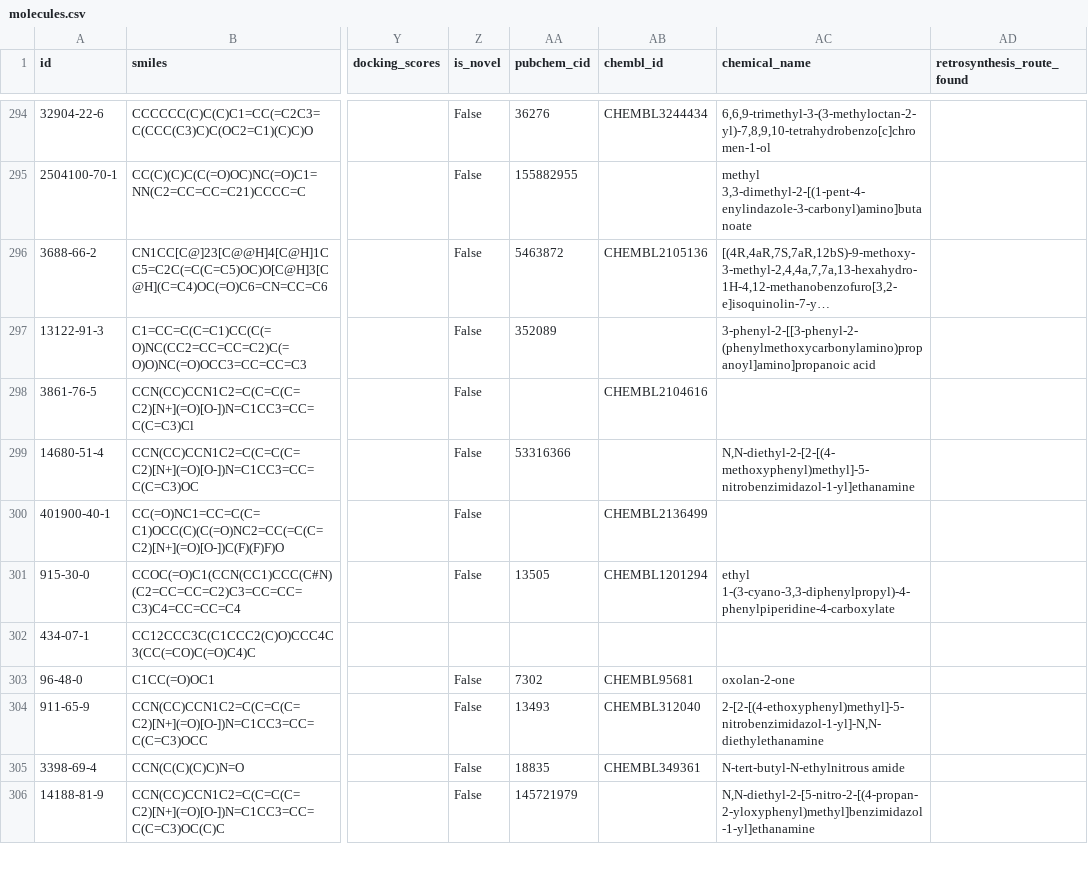
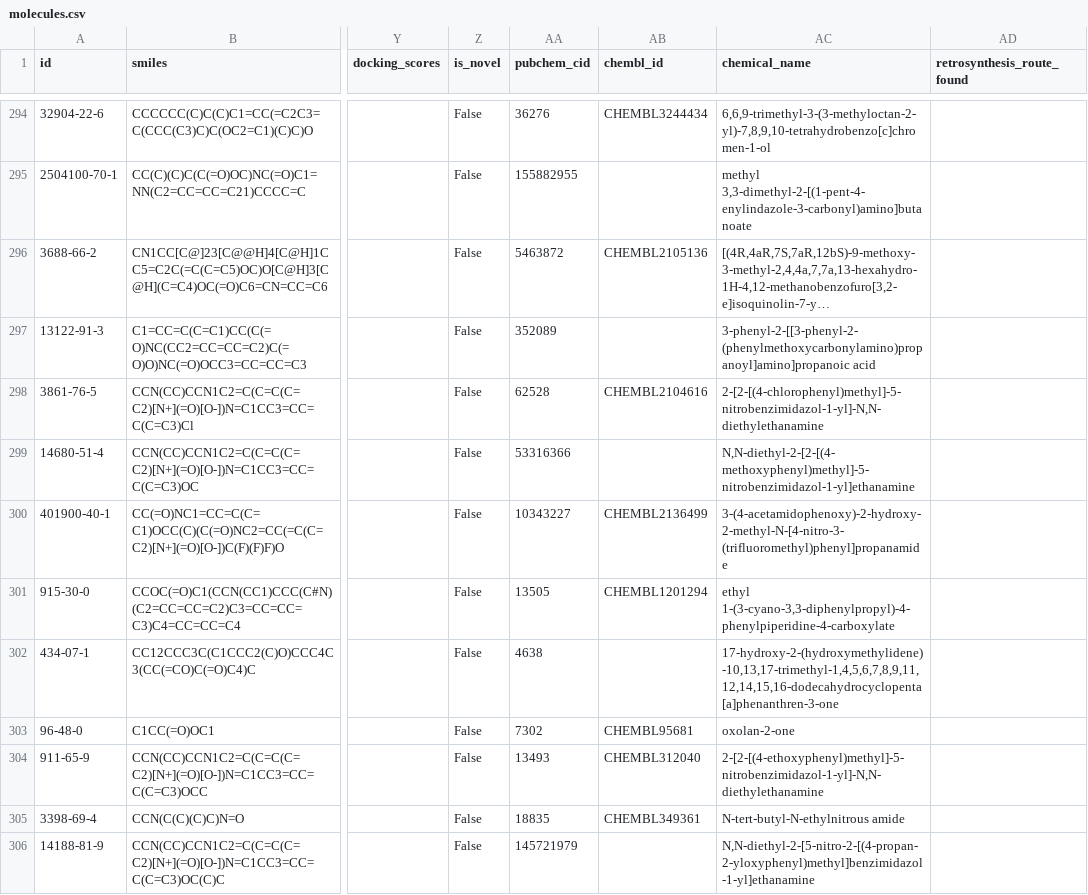
Before and after one commit to as9ardth0r/candigen, a CSV file: data/molecules.csv, drawn as a sheet; only a part is shown, gaps mark what is left out; long unchanged cells end in …; the diff covers the shown part only; the diff names each change by its address in the sheet, - before the commit and + after, or states it on an @@ line.

```diff
--- a/data/molecules.csv
+++ b/data/molecules.csv
-AA298 (pubchem_cid): (empty)
+AA298 (pubchem_cid): 62528
-AC298 (chemical_name): (empty)
+AC298 (chemical_name): 2-[2-[(4-chlorophenyl)methyl]-5-nitrobenzimidazol-1-yl]-N,N-diethylethanamine
-AA300 (pubchem_cid): (empty)
+AA300 (pubchem_cid): 10343227
-AC300 (chemical_name): (empty)
+AC300 (chemical_name): 3-(4-acetamidophenoxy)-2-hydroxy-2-methyl-N-[4-nitro-3-(trifluoromethyl)phenyl]propanamide
-Z302 (is_novel): (empty)
+Z302 (is_novel): False
-AA302 (pubchem_cid): (empty)
+AA302 (pubchem_cid): 4638
-AC302 (chemical_name): (empty)
+AC302 (chemical_name): 17-hydroxy-2-(hydroxymethylidene)-10,13,17-trimethyl-1,4,5,6,7,8,9,11,12,14,15,16-dodecahydrocyclopenta[a]phenanthren-3-one
```
Also changed, not shown: 95 edited cells elsewhere in this file, 2 other files.
